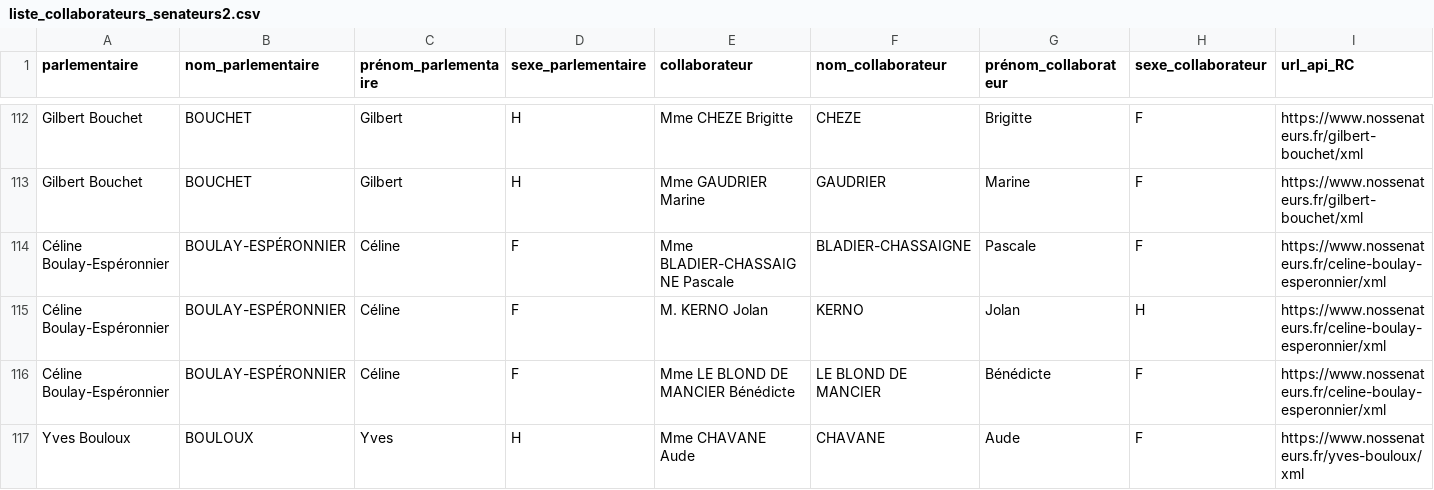
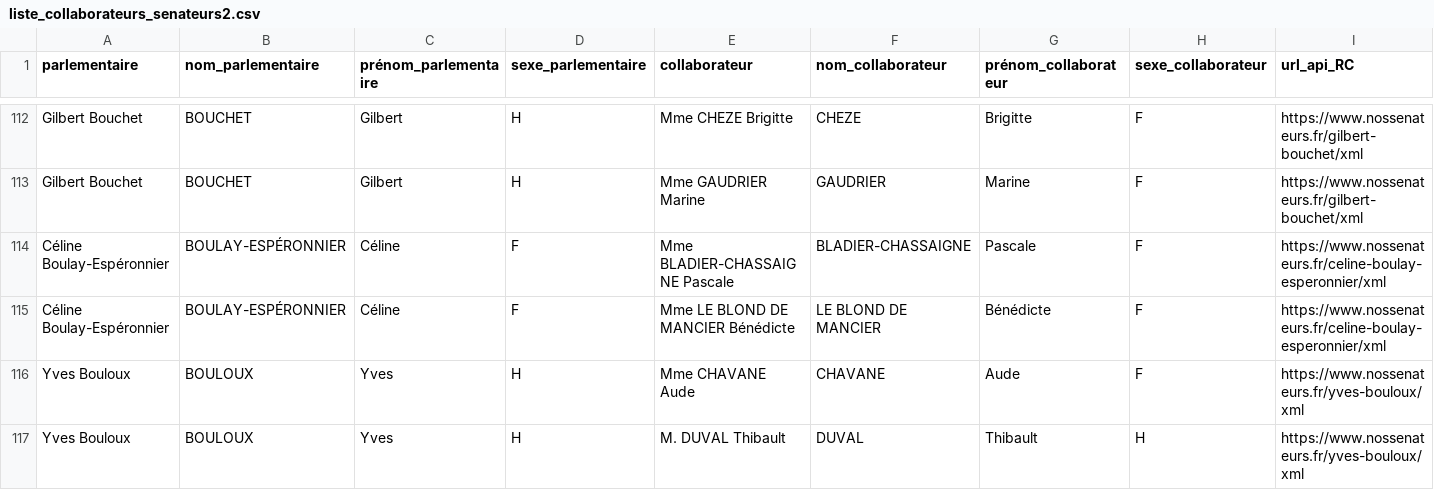
Before and after one commit to regardscitoyens/Collaborateurs-Parlement, a CSV file: data/liste_collaborateurs_senateurs2.csv, drawn as a sheet; only a part is shown, gaps mark what is left out; the shorter side is filled out with more unchanged rows; rows hold the shown columns only; the diff names each change by its address in the sheet, - before the commit and + after, or states it on an @@ line.

```diff
--- a/data/liste_collaborateurs_senateurs2.csv
+++ b/data/liste_collaborateurs_senateurs2.csv
-row 115: Céline Boulay-Espéronnier | BOULAY-ESPÉRONNIER | Céline | F | M. KERNO Jolan | KERNO | Jolan | H | https://www.nossenateurs.fr/celine-boulay-esperonnier/xml
```
Also changed, not shown: data/liste_senateurs_collaborateurs.csv, 4 other files.
